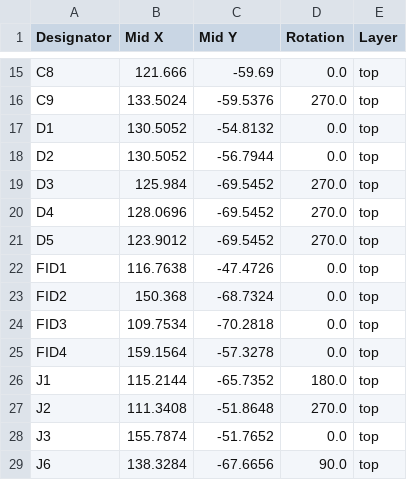
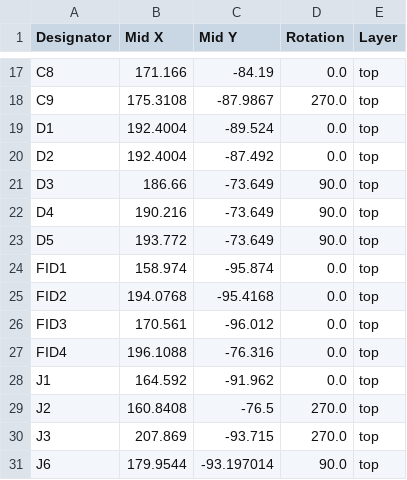
Before and after one commit to MuffinKing-jpeg/DRP.004, a CSV file: production/positions.csv, drawn as a sheet; only a part is shown, gaps mark what is left out; addresses are those after the commit; the diff covers the shown part only; the diff names each change by its address in the sheet, - before the commit and + after, or states it on an @@ line.

```diff
--- a/production/positions.csv
+++ b/production/positions.csv
-B17 (Mid X): 121.666
+B17 (Mid X): 171.166
-C17 (Mid Y): -59.69
+C17 (Mid Y): -84.19
-B18 (Mid X): 133.5024
+B18 (Mid X): 175.3108
-C18 (Mid Y): -59.5376
+C18 (Mid Y): -87.9867
-B19:B20 (Mid X): 130.5052
+B19:B20 (Mid X): 192.4004
-C19 (Mid Y): -54.8132
+C19 (Mid Y): -89.524
-C20 (Mid Y): -56.7944
+C20 (Mid Y): -87.492
-B21 (Mid X): 125.984
+B21 (Mid X): 186.66
-C21:C23 (Mid Y): -69.5452
+C21:C23 (Mid Y): -73.649
-D21:D23 (Rotation): 270.0
+D21:D23 (Rotation): 90.0
-B22 (Mid X): 128.0696
+B22 (Mid X): 190.216
-B23 (Mid X): 123.9012
+B23 (Mid X): 193.772
-B24 (Mid X): 116.7638
+B24 (Mid X): 158.974
-C24 (Mid Y): -47.4726
+C24 (Mid Y): -95.874
-B25 (Mid X): 150.368
+B25 (Mid X): 194.0768
-C25 (Mid Y): -68.7324
+C25 (Mid Y): -95.4168
-B26 (Mid X): 109.7534
+B26 (Mid X): 170.561
-C26 (Mid Y): -70.2818
+C26 (Mid Y): -96.012
-B27 (Mid X): 159.1564
+B27 (Mid X): 196.1088
-C27 (Mid Y): -57.3278
+C27 (Mid Y): -76.316
-B28 (Mid X): 115.2144
+B28 (Mid X): 164.592
-C28 (Mid Y): -65.7352
+C28 (Mid Y): -91.962
-D28 (Rotation): 180.0
+D28 (Rotation): 0.0
-B29 (Mid X): 111.3408
+B29 (Mid X): 160.8408
-C29 (Mid Y): -51.8648
+C29 (Mid Y): -76.5
-B30 (Mid X): 155.7874
+B30 (Mid X): 207.869
-C30 (Mid Y): -51.7652
+C30 (Mid Y): -93.715
-D30 (Rotation): 0.0
+D30 (Rotation): 270.0
-B31 (Mid X): 138.3284
+B31 (Mid X): 179.9544
-C31 (Mid Y): -67.6656
+C31 (Mid Y): -93.197014
```
Also changed, not shown: 6 added rows, 3 removed rows and 106 edited cells elsewhere in this file, production/bom.csv, production/designators.csv, 9 other files.
